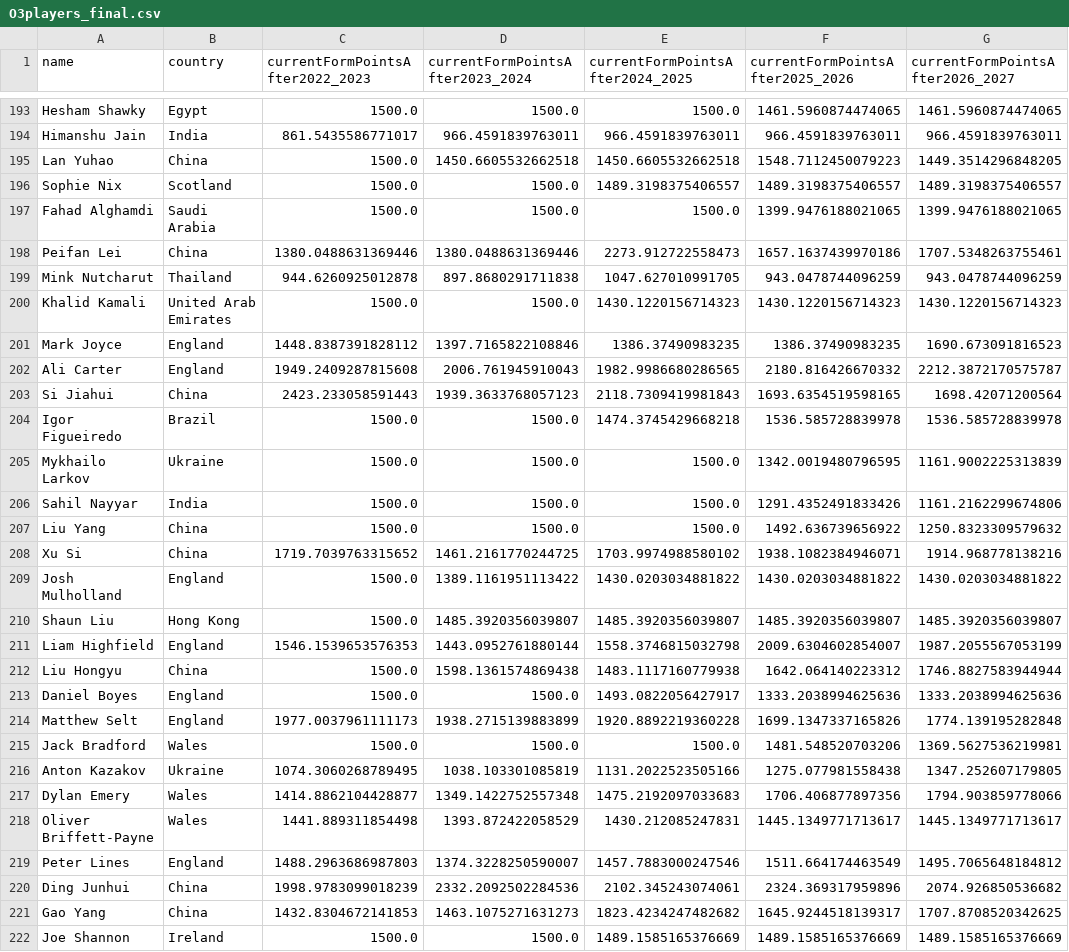
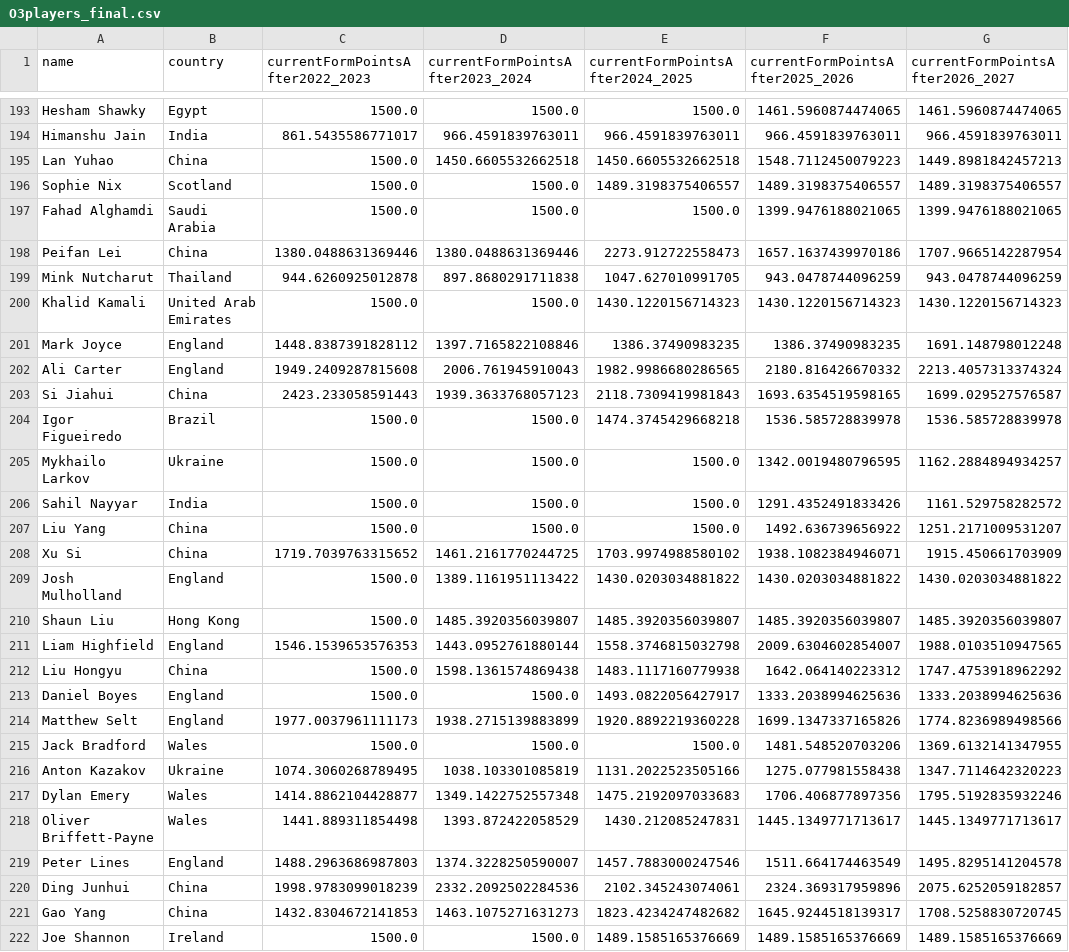
Before and after one commit to Fredfreddo/SnookerDashboardPipeline, a CSV file: O3players_final.csv, drawn as a sheet; only a part is shown, gaps mark what is left out; the diff covers the shown part only.

```diff
--- a/O3players_final.csv
+++ b/O3players_final.csv
@@ -194,29 +194,29 @@ Hesham Shawky,Egypt,1500.0,1500.0,1500.0,1461.5960874474065,1461.5960874474065
 Himanshu Jain,"India",861.5435586771017,966.4591839763011,966.4591839763011,966.4591839763011,966.4591839763011
-Lan Yuhao,China,1500.0,1450.6605532662518,1450.6605532662518,1548.7112450079223,1449.3514296848205
+Lan Yuhao,China,1500.0,1450.6605532662518,1450.6605532662518,1548.7112450079223,1449.8981842457213
 Sophie Nix,Scotland,1500.0,1500.0,1489.3198375406557,1489.3198375406557,1489.3198375406557
 Fahad Alghamdi,Saudi Arabia,1500.0,1500.0,1500.0,1399.9476188021065,1399.9476188021065
-Peifan Lei,"China",1380.0488631369446,1380.0488631369446,2273.912722558473,1657.1637439970186,1707.5348263755461
+Peifan Lei,"China",1380.0488631369446,1380.0488631369446,2273.912722558473,1657.1637439970186,1707.9665142287954
 Mink Nutcharut,"Thailand",944.6260925012878,897.8680291711838,1047.627010991705,943.0478744096259,943.0478744096259
 Khalid Kamali,United Arab Emirates,1500.0,1500.0,1430.1220156714323,1430.1220156714323,1430.1220156714323
-Mark Joyce,"England",1448.8387391828112,1397.7165822108846,1386.37490983235,1386.37490983235,1690.673091816523
-Ali Carter,"England",1949.2409287815608,2006.761945910043,1982.9986680286565,2180.816426670332,2212.3872170575787
-Si Jiahui,"China",2423.233058591443,1939.3633768057123,2118.7309419981843,1693.6354519598165,1698.42071200564
+Mark Joyce,"England",1448.8387391828112,1397.7165822108846,1386.37490983235,1386.37490983235,1691.148798012248
+Ali Carter,"England",1949.2409287815608,2006.761945910043,1982.9986680286565,2180.816426670332,2213.4057313374324
+Si Jiahui,"China",2423.233058591443,1939.3633768057123,2118.7309419981843,1693.6354519598165,1699.029527576587
 Igor Figueiredo,Brazil,1500.0,1500.0,1474.3745429668218,1536.585728839978,1536.585728839978
-Mykhailo Larkov,Ukraine,1500.0,1500.0,1500.0,1342.0019480796595,1161.9002225313839
-Sahil Nayyar,India,1500.0,1500.0,1500.0,1291.4352491833426,1161.2162299674806
-Liu Yang,China,1500.0,1500.0,1500.0,1492.636739656922,1250.8323309579632
-Xu Si,"China",1719.7039763315652,1461.2161770244725,1703.9974988580102,1938.1082384946071,1914.968778138216
+Mykhailo Larkov,Ukraine,1500.0,1500.0,1500.0,1342.0019480796595,1162.2884894934257
+Sahil Nayyar,India,1500.0,1500.0,1500.0,1291.4352491833426,1161.529758282572
+Liu Yang,China,1500.0,1500.0,1500.0,1492.636739656922,1251.2171009531207
+Xu Si,"China",1719.7039763315652,1461.2161770244725,1703.9974988580102,1938.1082384946071,1915.450661703909
 Josh Mulholland,England,1500.0,1389.1161951113422,1430.0203034881822,1430.0203034881822,1430.0203034881822
 Shaun Liu,Hong Kong,1500.0,1485.3920356039807,1485.3920356039807,1485.3920356039807,1485.3920356039807
-Liam Highfield,"England",1546.1539653576353,1443.0952761880144,1558.3746815032798,2009.6304602854007,1987.2055567053199
-Liu Hongyu,China,1500.0,1598.1361574869438,1483.1117160779938,1642.064140223312,1746.8827583944944
+Liam Highfield,"England",1546.1539653576353,1443.0952761880144,1558.3746815032798,2009.6304602854007,1988.0103510947565
+Liu Hongyu,China,1500.0,1598.1361574869438,1483.1117160779938,1642.064140223312,1747.4753918962292
 Daniel Boyes,England,1500.0,1500.0,1493.0822056427917,1333.2038994625636,1333.2038994625636
-Matthew Selt,"England",1977.0037961111173,1938.2715139883899,1920.8892219360228,1699.1347337165826,1774.139195282848
-Jack Bradford,Wales,1500.0,1500.0,1500.0,1481.548520703206,1369.5627536219981
-Anton Kazakov,"Ukraine",1074.3060268789495,1038.103301085819,1131.2022523505166,1275.077981558438,1347.252607179805
-Dylan Emery,"Wales",1414.8862104428877,1349.1422752557348,1475.2192097033683,1706.406877897356,1794.903859778066
+Matthew Selt,"England",1977.0037961111173,1938.2715139883899,1920.8892219360228,1699.1347337165826,1774.8236989498566
+Jack Bradford,Wales,1500.0,1500.0,1500.0,1481.548520703206,1369.6132141347955
+Anton Kazakov,"Ukraine",1074.3060268789495,1038.103301085819,1131.2022523505166,1275.077981558438,1347.7114642320223
+Dylan Emery,"Wales",1414.8862104428877,1349.1422752557348,1475.2192097033683,1706.406877897356,1795.5192835932246
 Oliver Briffett-Payne,Wales,1441.889311854498,1393.872422058529,1430.212085247831,1445.1349771713617,1445.1349771713617
-Peter Lines,"England",1488.2963686987803,1374.3228250590007,1457.7883000247546,1511.664174463549,1495.7065648184812
-Ding Junhui,"China",1998.9783099018239,2332.2092502284536,2102.345243074061,2324.369317959896,2074.926850536682
-Gao Yang,China,1432.8304672141853,1463.1075271631273,1823.4234247482682,1645.9244518139317,1707.8708520342625
+Peter Lines,"England",1488.2963686987803,1374.3228250590007,1457.7883000247546,1511.664174463549,1495.8295141204578
+Ding Junhui,"China",1998.9783099018239,2332.2092502284536,2102.345243074061,2324.369317959896,2075.6252059182857
+Gao Yang,China,1432.8304672141853,1463.1075271631273,1823.4234247482682,1645.9244518139317,1708.5258830720745
 Joe Shannon,Ireland,1500.0,1500.0,1489.1585165376669,1489.1585165376669,1489.1585165376669
```
Also changed, not shown: 148 edited cells elsewhere in this file, O3players_score_history.csv, players_final.csv, 3 other files.
